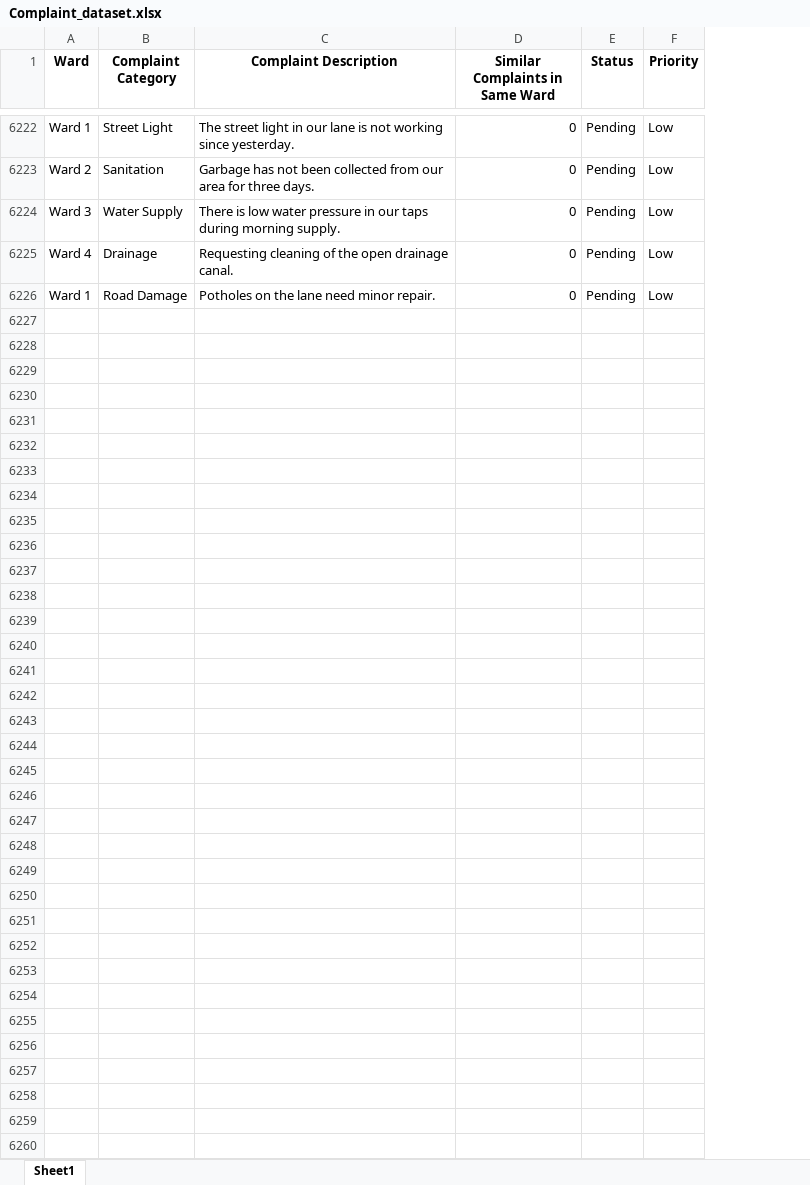
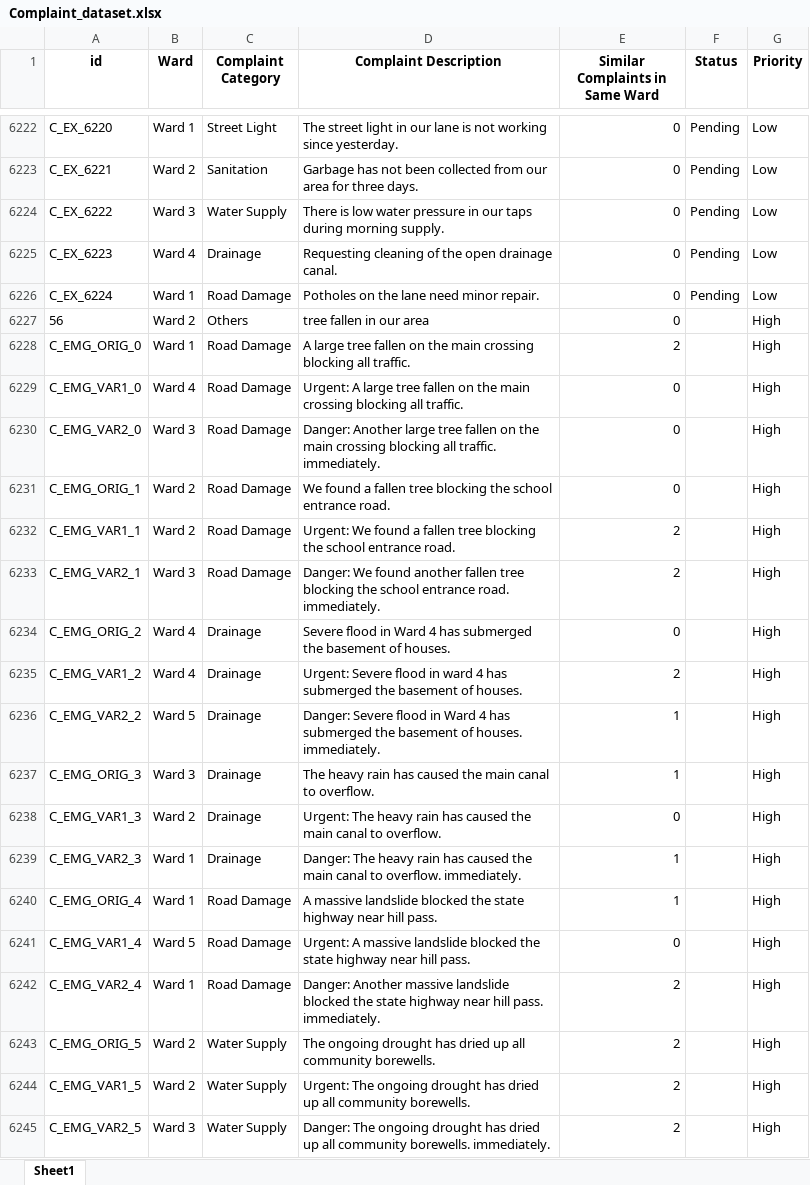
Before and after one commit to SmartRuralApp/SmartRuralApp, an Excel workbook: datasets/Complaint_dataset.xlsx, sheet Sheet1, drawn as a sheet; only a part is shown, gaps mark what is left out; values as stored, in another font and other column widths than the file's, no borders; the diff covers the shown part only; the diff names each change by its address in the sheet, - before the commit and + after, or states it on an @@ line.

```diff
--- a/datasets/Complaint_dataset.xlsx (sheet Sheet1)
+++ b/datasets/Complaint_dataset.xlsx (sheet Sheet1)
+column A (id), rows 6222-6226: C_EX_6220 | C_EX_6221 | C_EX_6222 | C_EX_6223 | C_EX_6224
+row 6227: 56 | Ward 2 | Others | tree fallen in our area | 0 |  | High
+row 6228: C_EMG_ORIG_0 | Ward 1 | Road Damage | A large tree fallen on the main crossing blocking all traffic. | 2 |  | High
+row 6229: C_EMG_VAR1_0 | Ward 4 | Road Damage | Urgent: A large tree fallen on the main crossing blocking all traffic. | 0 |  | High
+row 6230: C_EMG_VAR2_0 | Ward 3 | Road Damage | Danger: Another large tree fallen on the main crossing blocking all traffic. immediately. | 0 |  | High
+row 6231: C_EMG_ORIG_1 | Ward 2 | Road Damage | We found a fallen tree blocking the school entrance road. | 0 |  | High
+row 6232: C_EMG_VAR1_1 | Ward 2 | Road Damage | Urgent: We found a fallen tree blocking the school entrance road. | 2 |  | High
+row 6233: C_EMG_VAR2_1 | Ward 3 | Road Damage | Danger: We found another fallen tree blocking the school entrance road. immediately. | 2 |  | High
+row 6234: C_EMG_ORIG_2 | Ward 4 | Drainage | Severe flood in Ward 4 has submerged the basement of houses. | 0 |  | High
+row 6235: C_EMG_VAR1_2 | Ward 4 | Drainage | Urgent: Severe flood in ward 4 has submerged the basement of houses. | 2 |  | High
+row 6236: C_EMG_VAR2_2 | Ward 5 | Drainage | Danger: Severe flood in Ward 4 has submerged the basement of houses. immediately. | 1 |  | High
+row 6237: C_EMG_ORIG_3 | Ward 3 | Drainage | The heavy rain has caused the main canal to overflow. | 1 |  | High
+row 6238: C_EMG_VAR1_3 | Ward 2 | Drainage | Urgent: The heavy rain has caused the main canal to overflow. | 0 |  | High
+row 6239: C_EMG_VAR2_3 | Ward 1 | Drainage | Danger: The heavy rain has caused the main canal to overflow. immediately. | 1 |  | High
+row 6240: C_EMG_ORIG_4 | Ward 1 | Road Damage | A massive landslide blocked the state highway near hill pass. | 1 |  | High
+row 6241: C_EMG_VAR1_4 | Ward 5 | Road Damage | Urgent: A massive landslide blocked the state highway near hill pass. | 0 |  | High
+row 6242: C_EMG_VAR2_4 | Ward 1 | Road Damage | Danger: Another massive landslide blocked the state highway near hill pass. immediately. | 2 |  | High
+row 6243: C_EMG_ORIG_5 | Ward 2 | Water Supply | The ongoing drought has dried up all community borewells. | 2 |  | High
+row 6244: C_EMG_VAR1_5 | Ward 2 | Water Supply | Urgent: The ongoing drought has dried up all community borewells. | 2 |  | High
+row 6245: C_EMG_VAR2_5 | Ward 3 | Water Supply | Danger: The ongoing drought has dried up all community borewells. immediately. | 2 |  | High
```
Also changed, not shown: 129 added rows elsewhere in this sheet, datasets/complaints_test.xlsx, datasets/complaints_train.xlsx, 23 other files.
